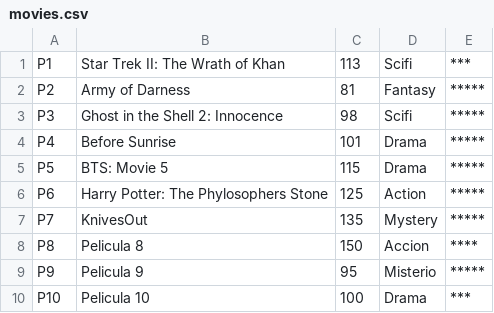
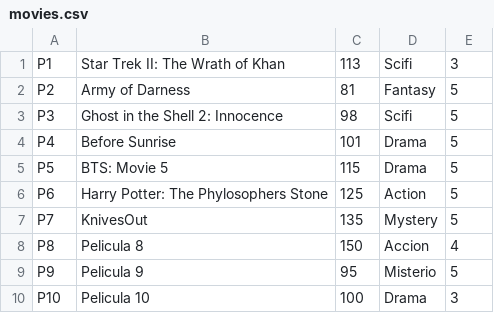
Before and after one commit to sof2505/Integrative-Project, a CSV file: movies.csv, drawn as a sheet.

```diff
--- a/movies.csv
+++ b/movies.csv
@@ -1,10 +1,10 @@
-P1,Star Trek II: The Wrath of Khan,113,Scifi, ***
-P2,Army of Darness,81,Fantasy, *****
-P3,Ghost in the Shell 2: Innocence,98,Scifi, *****
-P4,Before Sunrise,101,Drama, *****
-P5,BTS: Movie 5,115,Drama, *****
-P6,Harry Potter: The Phylosophers Stone,125,Action, *****
-P7,KnivesOut,135,Mystery, *****
-P8,Pelicula 8,150,Accion, ****
-P9,Pelicula 9,95,Misterio, *****
-P10,Pelicula 10,100,Drama, ***
+P1,Star Trek II: The Wrath of Khan,113,Scifi, 3
+P2,Army of Darness,81,Fantasy, 5
+P3,Ghost in the Shell 2: Innocence,98,Scifi, 5
+P4,Before Sunrise,101,Drama, 5
+P5,BTS: Movie 5,115,Drama, 5
+P6,Harry Potter: The Phylosophers Stone,125,Action, 5
+P7,KnivesOut,135,Mystery, 5
+P8,Pelicula 8,150,Accion, 4
+P9,Pelicula 9,95,Misterio, 5
+P10,Pelicula 10,100,Drama, 3
```
Also changed, not shown: 4 other files.
